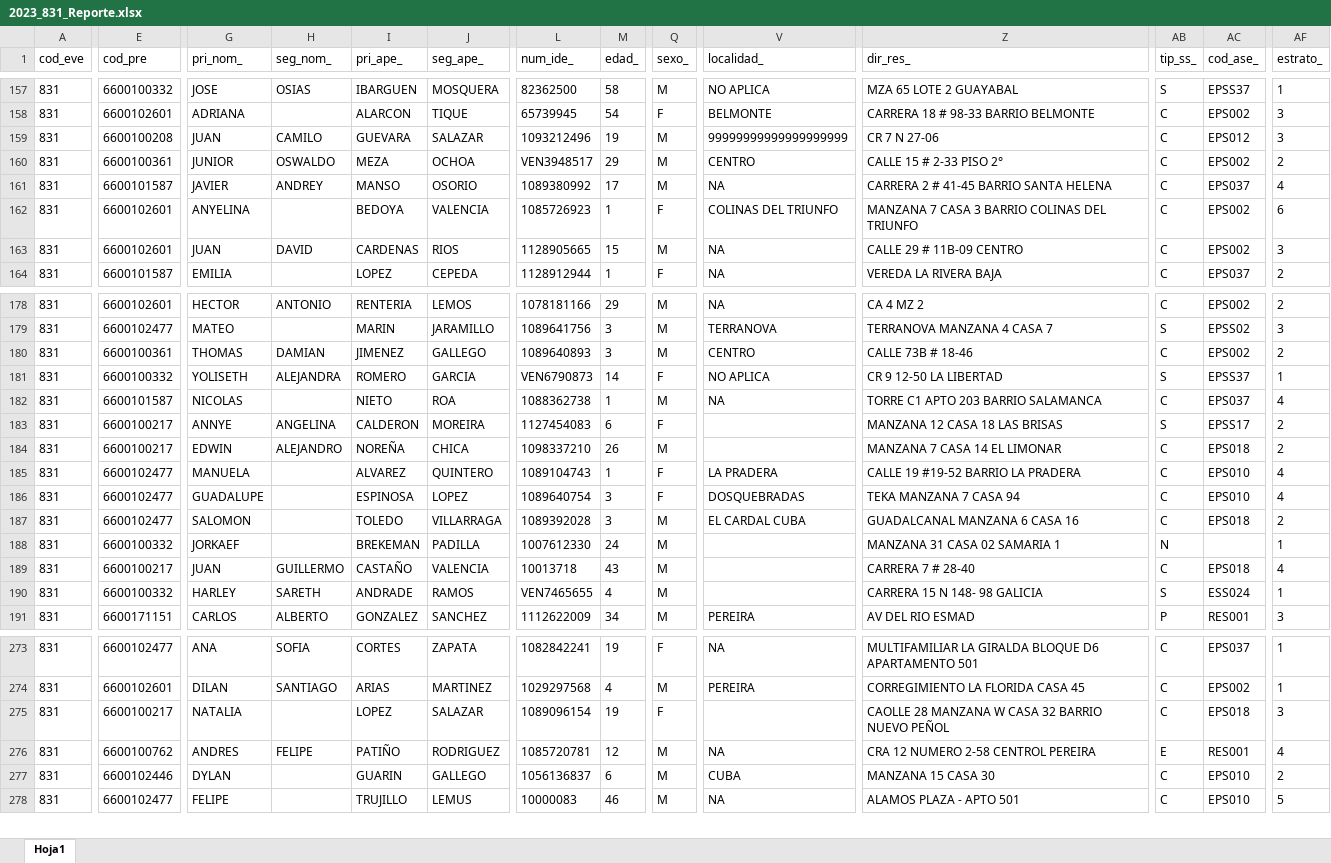
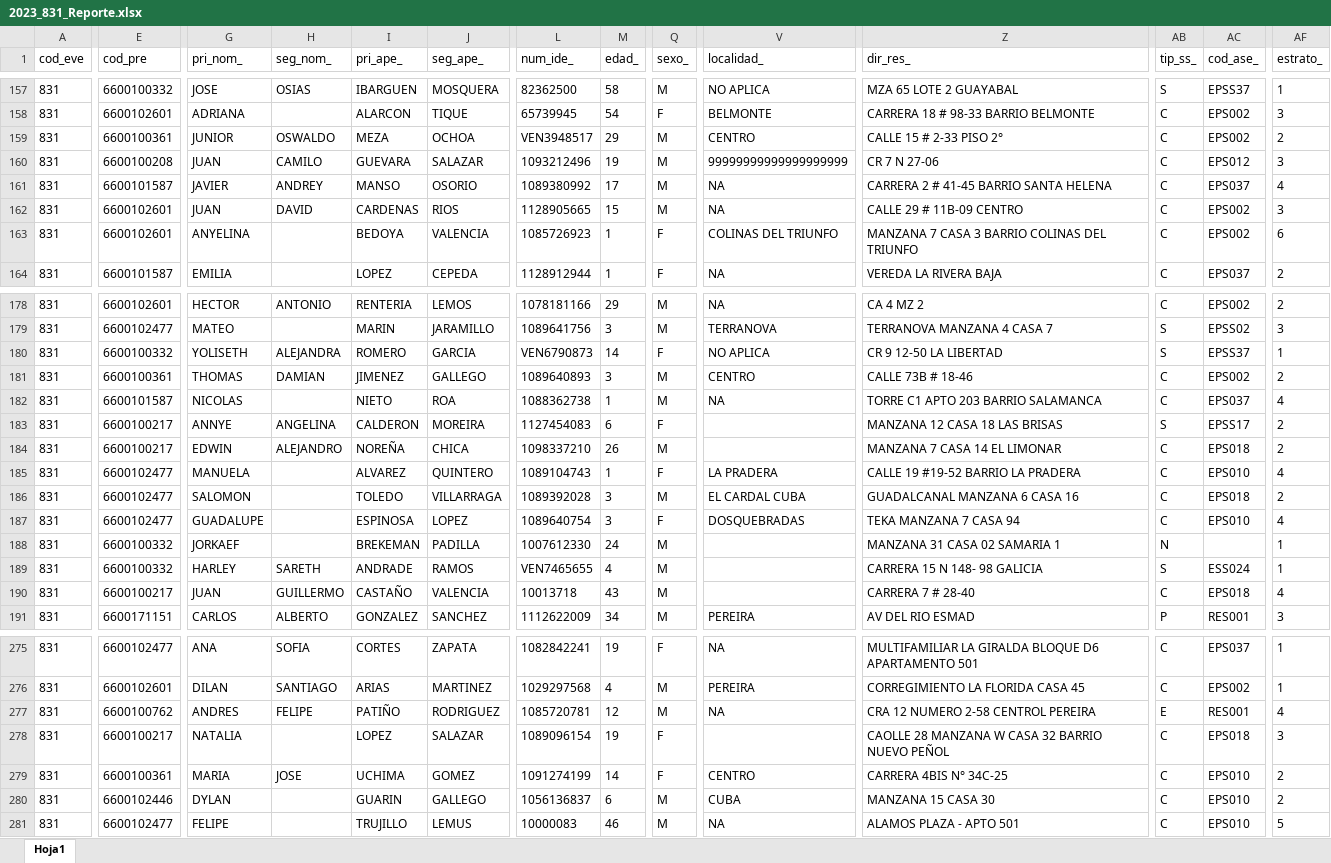
Before and after one commit to sivigilaper/Boletin_epi, an Excel workbook: Boletin_ Epi_Pereira/Datos/2023_831_Reporte.xlsx, sheet Hoja1, drawn as a sheet; only a part is shown, gaps mark what is left out; values as stored, in another font and other column widths than the file's, no borders; addresses are those after the commit; rows hold the shown columns only; the diff covers the shown part only; the diff names each change by its address in the sheet, - before the commit and + after, or states it on an @@ line.

```diff
--- a/Boletin_ Epi_Pereira/Datos/2023_831_Reporte.xlsx (sheet Hoja1)
+++ b/Boletin_ Epi_Pereira/Datos/2023_831_Reporte.xlsx (sheet Hoja1)
@@ row 160 moved to row 159: 831 @@
@@ row 163 moved to row 162: 831 @@
@@ row 181 moved to row 180: 831 @@
@@ row 187 moved to row 186: 831 @@
@@ row 190 moved to row 189: 831 @@
+row 277: 831 | 6600100762 | ANDRES | FELIPE | PATIÑO | RODRIGUEZ | 1085720781 | 12 | M | NA | CRA 12 NUMERO 2-58 CENTROL PEREIRA | E | RES001 | 4
-E279 (cod_pre): 6600100762
+E279 (cod_pre): 6600100361
-G279 (pri_nom_): ANDRES
+G279 (pri_nom_): MARIA
-H279 (seg_nom_): FELIPE
+H279 (seg_nom_): JOSE
-I279 (pri_ape_): PATIÑO
+I279 (pri_ape_): UCHIMA
-J279 (seg_ape_): RODRIGUEZ
+J279 (seg_ape_): GOMEZ
-L279 (num_ide_): 1085720781
+L279 (num_ide_): 1091274199
-M279 (edad_): 12
+M279 (edad_): 14
-Q279 (sexo_): M
+Q279 (sexo_): F
-V279 (localidad_): NA
+V279 (localidad_): CENTRO
-Z279 (dir_res_): CRA 12 NUMERO 2-58 CENTROL PEREIRA
+Z279 (dir_res_): CARRERA 4BIS N° 34C-25
-AB279 (tip_ss_): E
+AB279 (tip_ss_): C
-AC279 (cod_ase_): RES001
+AC279 (cod_ase_): EPS010
-AF279 (estrato_): 4
+AF279 (estrato_): 2
```
Also changed, not shown: 11 added rows, 30 moved rows and 46 edited cells elsewhere in this sheet, Boletin_ Epi_Pereira/Datos/2023_995.xlsx, Boletin_ Epi_Pereira/Datos/2023_998.xlsx.
